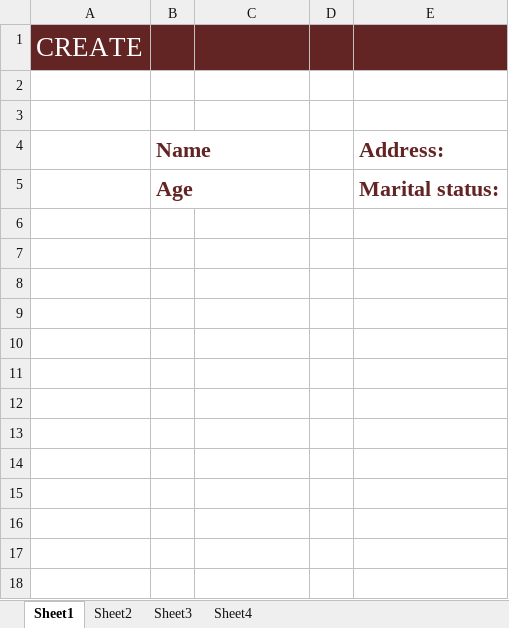
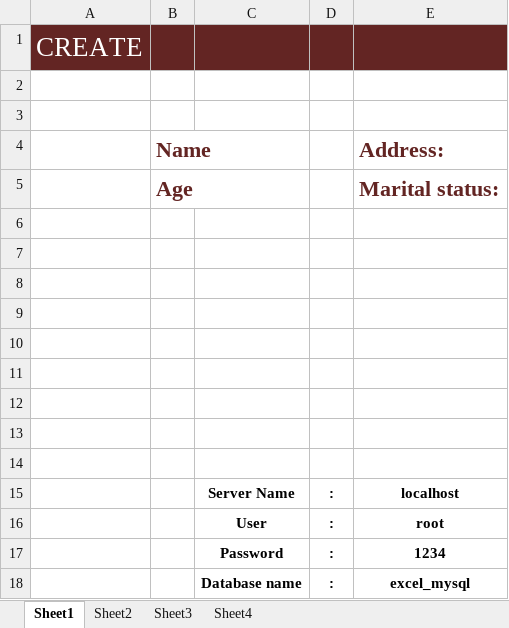
Before and after one commit to zucumber/ExInput, an Excel workbook: InputEX.xlsm, sheet Sheet1, drawn as a sheet; values as stored, in another font and other column widths than the file's, no borders; charts and pictures not drawn; the diff names each change by its address in the sheet, - before the commit and + after, or states it on an @@ line.

```diff
--- a/InputEX.xlsm (sheet Sheet1)
+++ b/InputEX.xlsm (sheet Sheet1)
+row 6: (empty)
+row 7: (empty)
+row 8: (empty)
+row 9: (empty)
+row 10: (empty)
+row 11: (empty)
+row 12: (empty)
+row 13: (empty)
+row 14: (empty)
+row 15:  |  | Server Name | : | localhost
+row 16:  |  | User | : | root
+row 17:  |  | Password | : | 1234
+row 18:  |  | Database name | : | excel_mysql
```
Also changed, not shown: charts or pictures, 2 other files.
